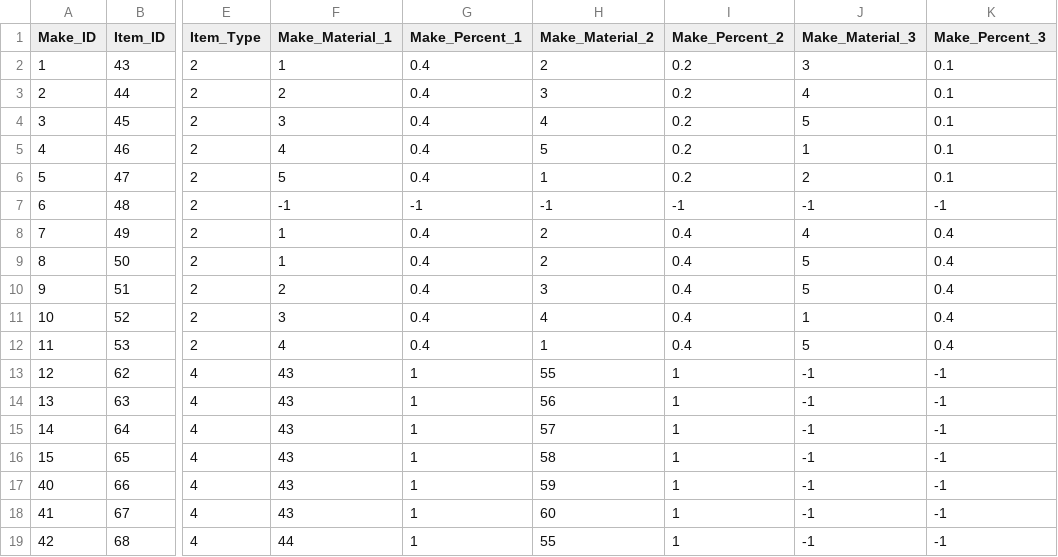
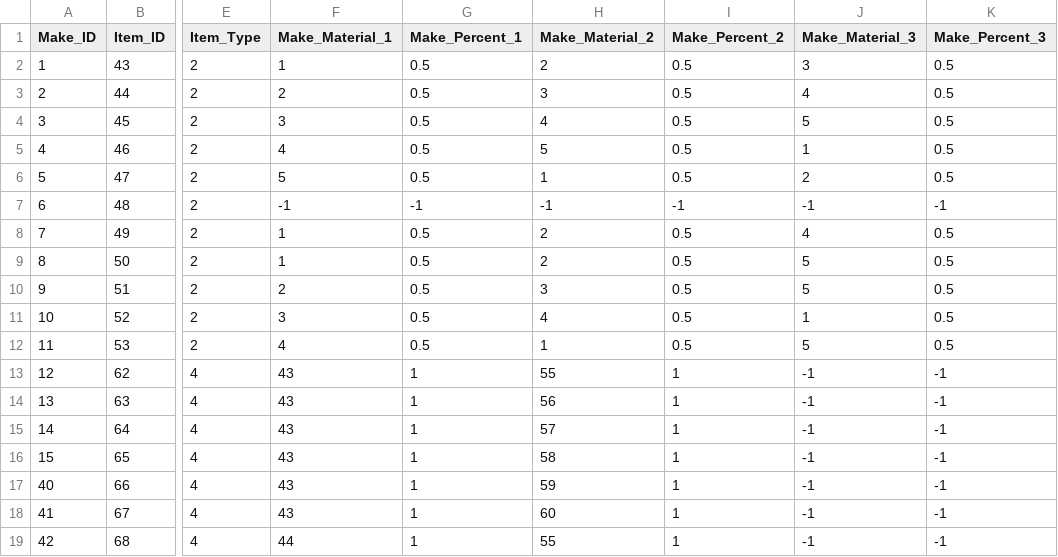
Before and after one commit to SuperElectronBrain/ThunderJack_ProjectMIS, a CSV file: Assets/Resources/DataSheet/Make_Master.csv, drawn as a sheet; only a part is shown, gaps mark what is left out; the diff names each change by its address in the sheet, - before the commit and + after, or states it on an @@ line.

Commit message:
Update Make_Master.csv

```diff
--- a/Assets/Resources/DataSheet/Make_Master.csv
+++ b/Assets/Resources/DataSheet/Make_Master.csv
-G2:G6 (Make_Percent_1): 0.4
+G2:G6 (Make_Percent_1): 0.5
-I2:I6 (Make_Percent_2): 0.2
+I2:I6 (Make_Percent_2): 0.5
-K2:K6 (Make_Percent_3): 0.1
+K2:K6 (Make_Percent_3): 0.5
-G8:G12 (Make_Percent_1): 0.4
+G8:G12 (Make_Percent_1): 0.5
-I8:I12 (Make_Percent_2): 0.4
+I8:I12 (Make_Percent_2): 0.5
-K8:K12 (Make_Percent_3): 0.4
+K8:K12 (Make_Percent_3): 0.5
```
